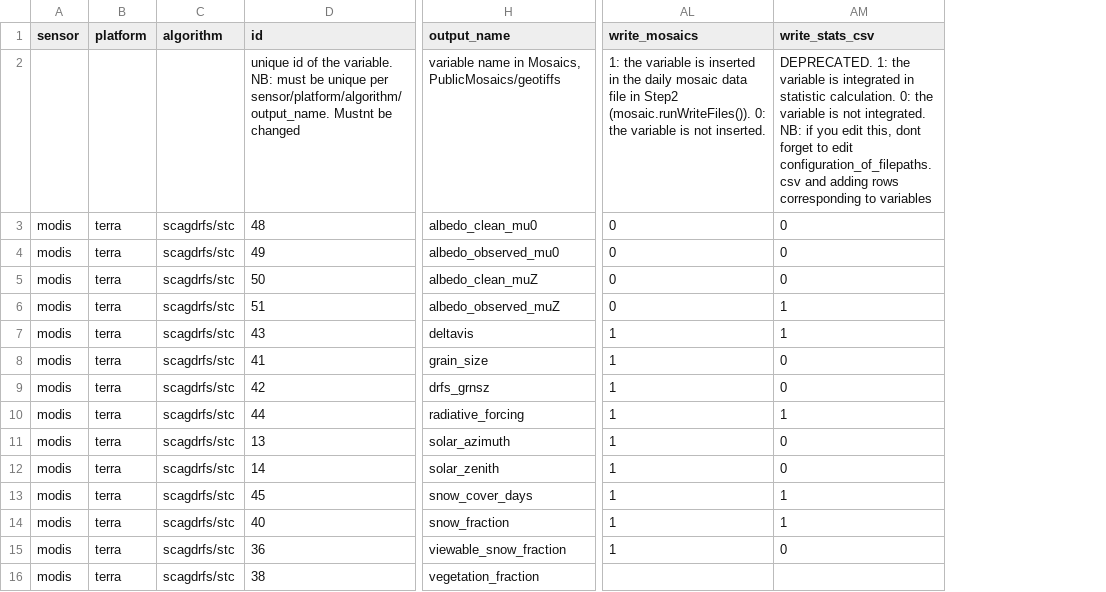
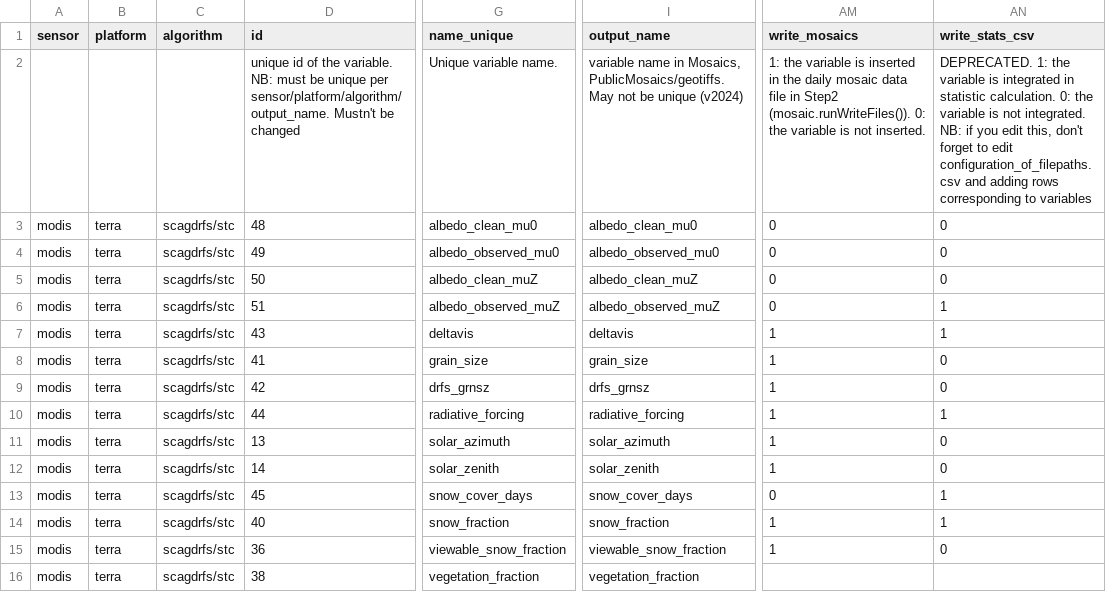
Before and after one commit to RittgerLabGroup/SPIRES_2025_0_1, a CSV file: tbx/conf/configuration_of_variables.csv, drawn as a sheet; only a part is shown, gaps mark what is left out; addresses are those after the commit; the diff names each change by its address in the sheet, - before the commit and + after, or states it on an @@ line.

```diff
--- a/tbx/conf/configuration_of_variables.csv
+++ b/tbx/conf/configuration_of_variables.csv
+column G (name_unique), rows 2-16: Unique variable name. | albedo_clean_mu0 | albedo_observed_mu0 | albedo_clean_muZ | albedo_observed_muZ | deltavis | grain_size | drfs_grnsz | radiative_forcing | solar_azimuth | solar_zenith | snow_cover_days | snow_fraction | viewable_snow_fraction | vegetation_fraction
-D2 (id): …per sensor/platform/algorithm/output_name. Mustnt be changed
+D2 (id): …per sensor/platform/algorithm/output_name. Mustn't be changed
-I2 (output_name): …in Mosaics, PublicMosaics/geotiffs
+I2 (output_name): …in Mosaics, PublicMosaics/geotiffs. May not be unique (v2024)
-AN2 (write_stats_csv): …edit this, dont forget to…
+AN2 (write_stats_csv): …edit this, don't forget to…
-AM13 (write_mosaics): 1
+AM13 (write_mosaics): 0
```
Also changed, not shown: tbx/conf/configuration_of_filters.csv, 3 other files.
